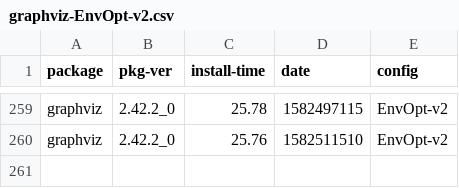
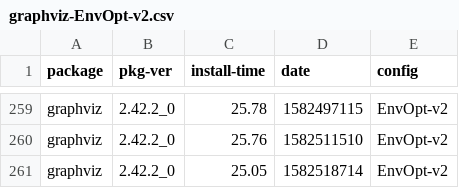
Before and after one commit to zbeekman/brew-GHA-profiling, a CSV file: graphviz-EnvOpt-v2.csv, drawn as a sheet; only a part is shown, gaps mark what is left out; the diff names each change by its address in the sheet, - before the commit and + after, or states it on an @@ line.

```diff
--- a/graphviz-EnvOpt-v2.csv
+++ b/graphviz-EnvOpt-v2.csv
+row 261: graphviz | 2.42.2_0 | 25.05 | 1582518714 | EnvOpt-v2
```
Also changed, not shown: gcc@8-EnvOpt-v2.csv, open-mpi-EnvOpt-v2.csv.
